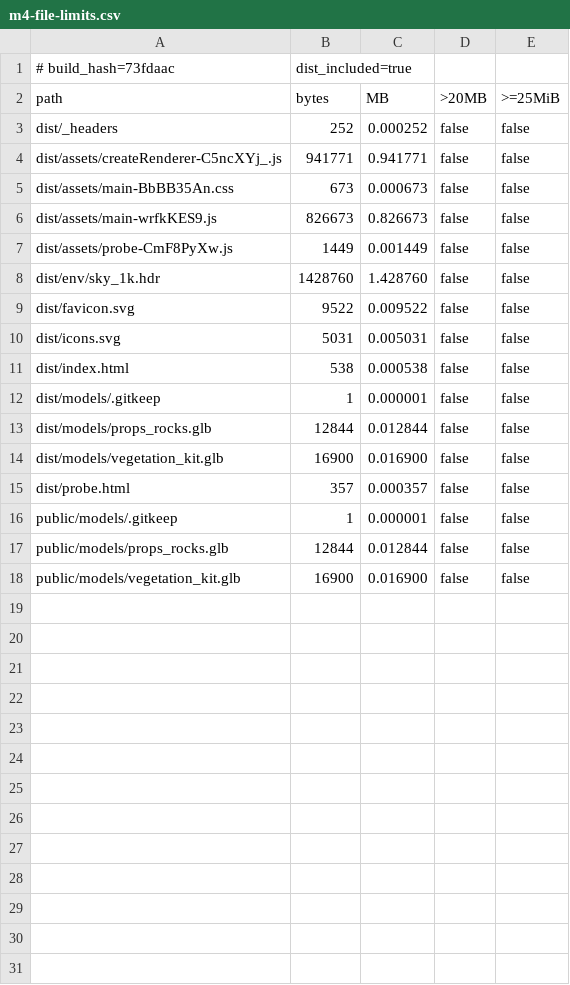
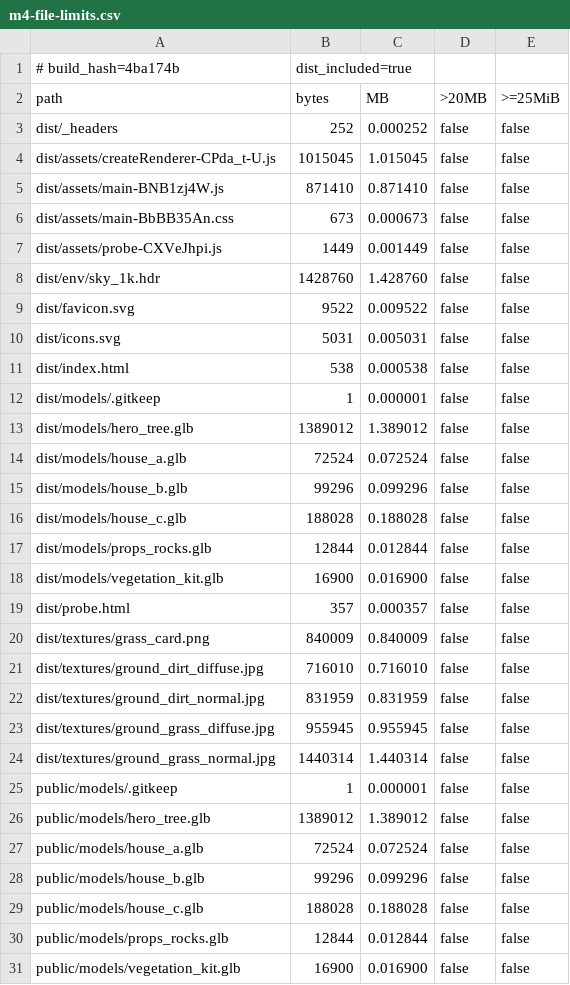
Before and after one commit to ChoiYoungHa/ChoiYoungHa.github.io, a CSV file: Docs/perf/m4-file-limits.csv, drawn as a sheet.

Commit message:
M5-07 manifest 20항목·check-payload PASS(core 8.1MB/총 11.3MB) + R77-A GPU 실측 문서(m5-gpu-r77.md·m5-budget.json)·cdp-shot.mjs·report.ts addAfterEffect · HDRI 2K 불채택(파일 삭제, ?sky=2k 토글 코드만 유지) (worker-claude R77-A, main)

```diff
--- a/Docs/perf/m4-file-limits.csv
+++ b/Docs/perf/m4-file-limits.csv
@@ -1,8 +1,8 @@
-# build_hash=73fdaac,dist_included=true
+# build_hash=4ba174b,dist_included=true
 path,bytes,MB,>20MB,>=25MiB
 dist/_headers,252,0.000252,false,false
-dist/assets/createRenderer-C5ncXYj_.js,941771,0.941771,false,false
+dist/assets/createRenderer-CPda_t-U.js,1015045,1.015045,false,false
+dist/assets/main-BNB1zj4W.js,871410,0.871410,false,false
 dist/assets/main-BbBB35An.css,673,0.000673,false,false
-dist/assets/main-wrfkKES9.js,826673,0.826673,false,false
-dist/assets/probe-CmF8PyXw.js,1449,0.001449,false,false
+dist/assets/probe-CXVeJhpi.js,1449,0.001449,false,false
 dist/env/sky_1k.hdr,1428760,1.428760,false,false
@@ -12,2 +12,6 @@ dist/index.html,538,0.000538,false,false
 dist/models/.gitkeep,1,0.000001,false,false
+dist/models/hero_tree.glb,1389012,1.389012,false,false
+dist/models/house_a.glb,72524,0.072524,false,false
+dist/models/house_b.glb,99296,0.099296,false,false
+dist/models/house_c.glb,188028,0.188028,false,false
 dist/models/props_rocks.glb,12844,0.012844,false,false
@@ -15,3 +19,12 @@ dist/models/vegetation_kit.glb,16900,0.016900,false,false
 dist/probe.html,357,0.000357,false,false
+dist/textures/grass_card.png,840009,0.840009,false,false
+dist/textures/ground_dirt_diffuse.jpg,716010,0.716010,false,false
+dist/textures/ground_dirt_normal.jpg,831959,0.831959,false,false
+dist/textures/ground_grass_diffuse.jpg,955945,0.955945,false,false
+dist/textures/ground_grass_normal.jpg,1440314,1.440314,false,false
 public/models/.gitkeep,1,0.000001,false,false
+public/models/hero_tree.glb,1389012,1.389012,false,false
+public/models/house_a.glb,72524,0.072524,false,false
+public/models/house_b.glb,99296,0.099296,false,false
+public/models/house_c.glb,188028,0.188028,false,false
 public/models/props_rocks.glb,12844,0.012844,false,false
```
Also changed, not shown: 54 other files.
